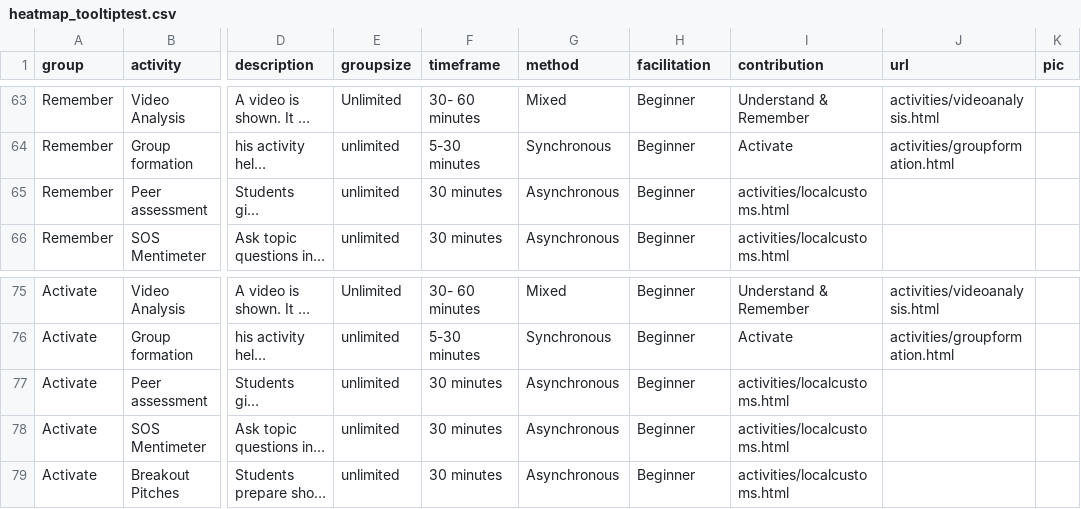
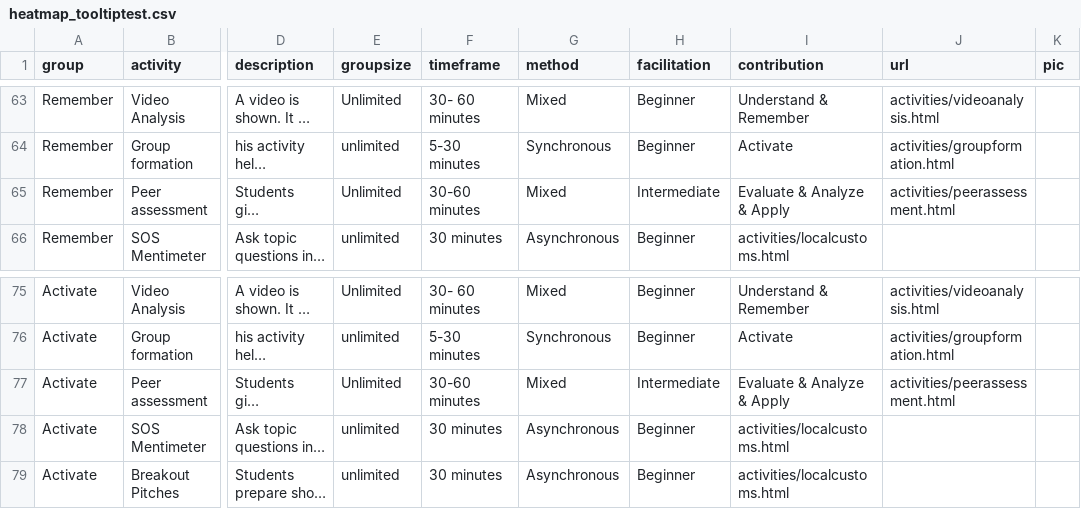
Before and after one commit to Lea1216/MasterThesis, a CSV file: heatmap_tooltiptest.csv, drawn as a sheet; only a part is shown, gaps mark what is left out; long unchanged cells end in …; the diff covers the shown part only; the diff names each change by its address in the sheet, - before the commit and + after, or states it on an @@ line.

```diff
--- a/heatmap_tooltiptest.csv
+++ b/heatmap_tooltiptest.csv
-E65 (groupsize): unlimited
+E65 (groupsize): Unlimited
-F65 (timeframe): 30 minutes
+F65 (timeframe): 30-60 minutes
-G65 (method): Asynchronous
+G65 (method): Mixed
-H65 (facilitation): Beginner
+H65 (facilitation): Intermediate
-I65 (contribution): activities/localcustoms.html
+I65 (contribution): Evaluate & Analyze & Apply
-J65 (url): (empty)
+J65 (url): activities/peerassessment.html
-E77 (groupsize): unlimited
+E77 (groupsize): Unlimited
-F77 (timeframe): 30 minutes
+F77 (timeframe): 30-60 minutes
-G77 (method): Asynchronous
+G77 (method): Mixed
-H77 (facilitation): Beginner
+H77 (facilitation): Intermediate
-I77 (contribution): activities/localcustoms.html
+I77 (contribution): Evaluate & Analyze & Apply
-J77 (url): (empty)
+J77 (url): activities/peerassessment.html
```
Also changed, not shown: 30 edited cells elsewhere in this file.
